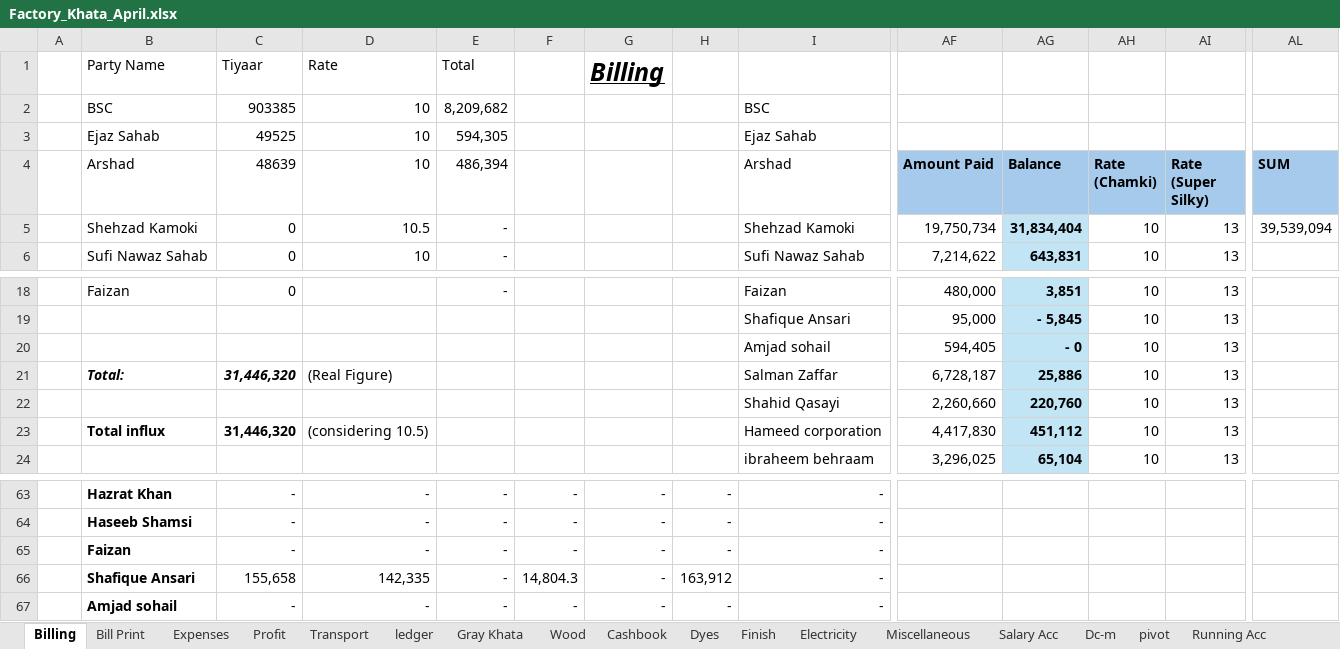
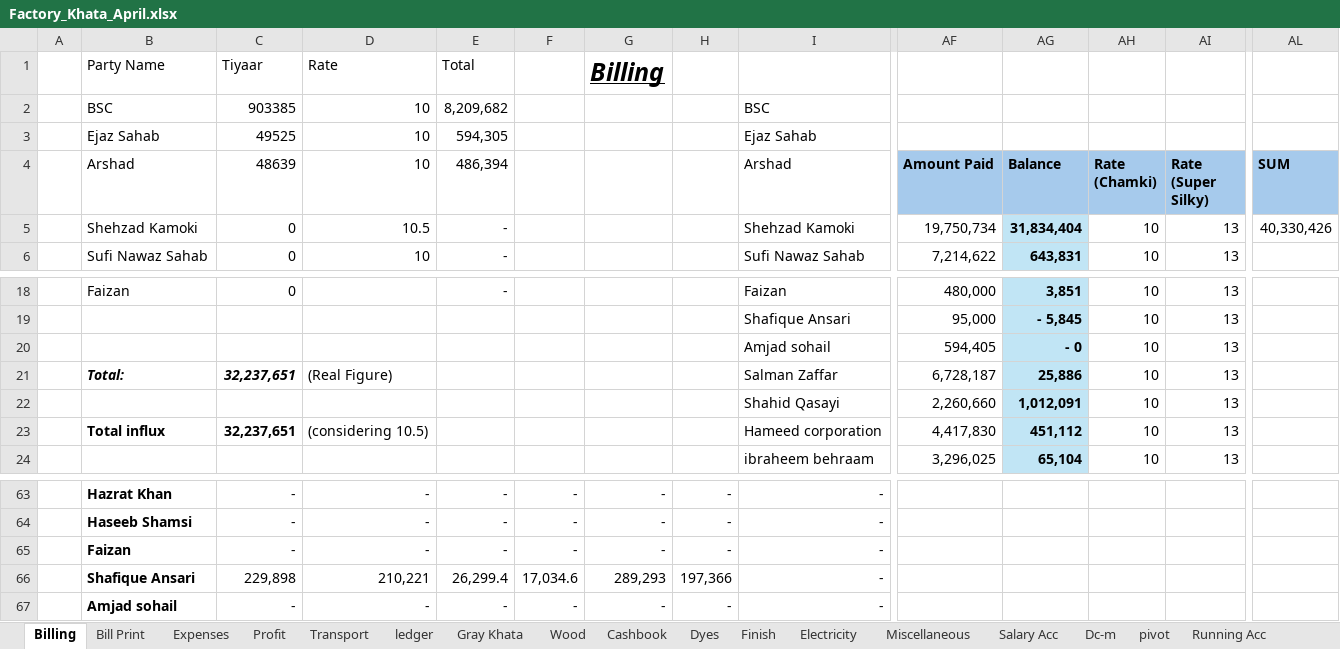
Before and after one commit to omerrazzaq4/Alhamd_April, an Excel workbook: Factory_Khata_April.xlsx, sheet Billing, drawn as a sheet; only a part is shown, gaps mark what is left out; values as stored, in another font and other column widths than the file's, no borders; table styles not drawn; removed rows and columns are numbered as before the commit, all else as after; rows hold the shown columns only; the diff names each change by its address in the sheet, - before the commit and + after, or states it on an @@ line.

```diff
--- a/Factory_Khata_April.xlsx (sheet Billing)
+++ b/Factory_Khata_April.xlsx (sheet Billing)
-AL5 (SUM): 39,539,094
+AL5 (SUM): 40,330,426
-C21 (48639): 31,446,320
+C21 (48639): 32,237,651
-row 22:  |  |  |  |  |  |  |  | Shahid Qasayi | 2,260,660 | 220,760 | 10 | 13
+row 22:  |  |  |  |  |  |  |  | Shahid Qasayi | 2,260,660 | 1,012,091 | 10 | 13
-C23 (48639): 31,446,320
+C23 (48639): 32,237,651
-row 66:  | Shafique Ansari | 155,658 | 142,335 | - | 14,804.3 | - | 163,912 | -
+row 66:  | Shafique Ansari | 229,898 | 210,221 | 26,299.4 | 17,034.6 | 289,293 | 197,366 | -
```
Also changed, not shown: sheet ledger, sheet pivot, sheet Profit, sheet Cashbook, sheet Expenses, sheet Balance, formulas that keep their value, charts or pictures.
